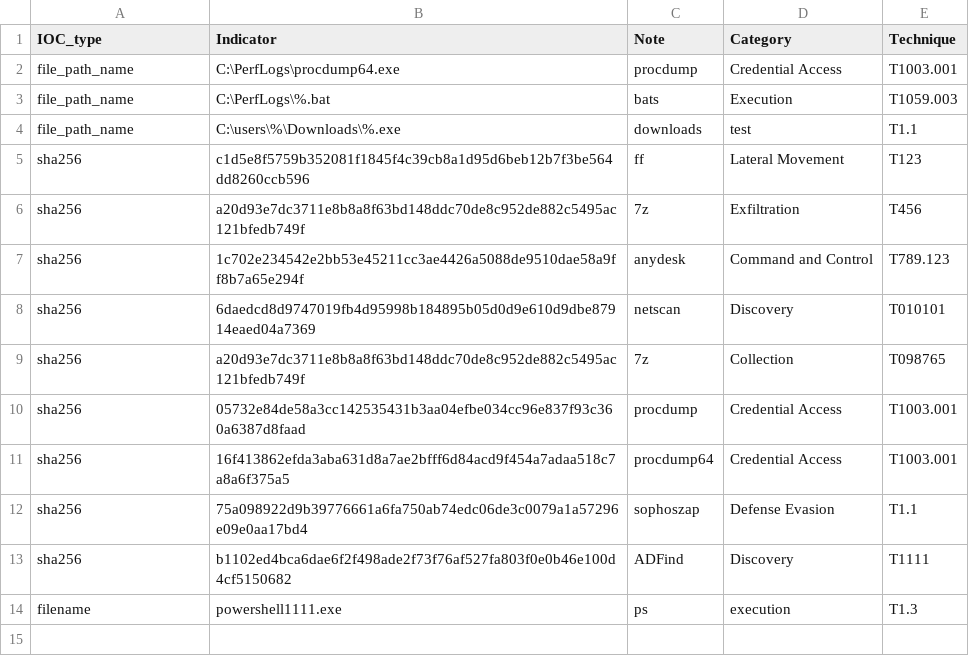
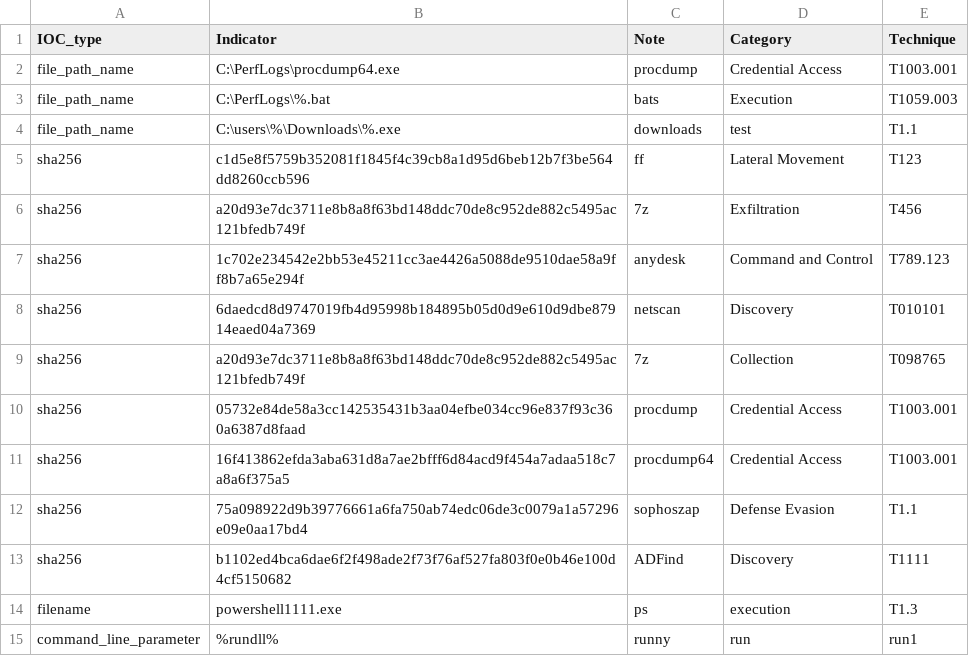
Before and after one commit to SophosRapidResponse/OSQuery, a CSV file: TTPs/REvil/iocs.csv, drawn as a sheet.

Commit message:
Update iocs.csv

```diff
--- a/TTPs/REvil/iocs.csv
+++ b/TTPs/REvil/iocs.csv
@@ -14 +14,2 @@ sha256,b1102ed4bca6dae6f2f498ade2f73f76af527fa803f0e0b46e100d4cf5150682,ADFind,D
 filename,powershell1111.exe,ps,execution,T1.3
+command_line_parameter,%rundll%,runny,run,run1
```
